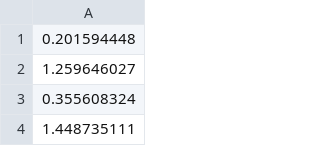
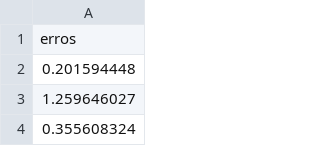
Before and after one commit to gustavolp1/movie-rater-project, a CSV file: erros.csv, drawn as a sheet; only a part is shown; the shorter side is filled out with more unchanged rows.

```diff
--- a/erros.csv
+++ b/erros.csv
@@ -1 +1,2 @@
+erros
 0.201594448
```
Also changed, not shown: 2 other files.
